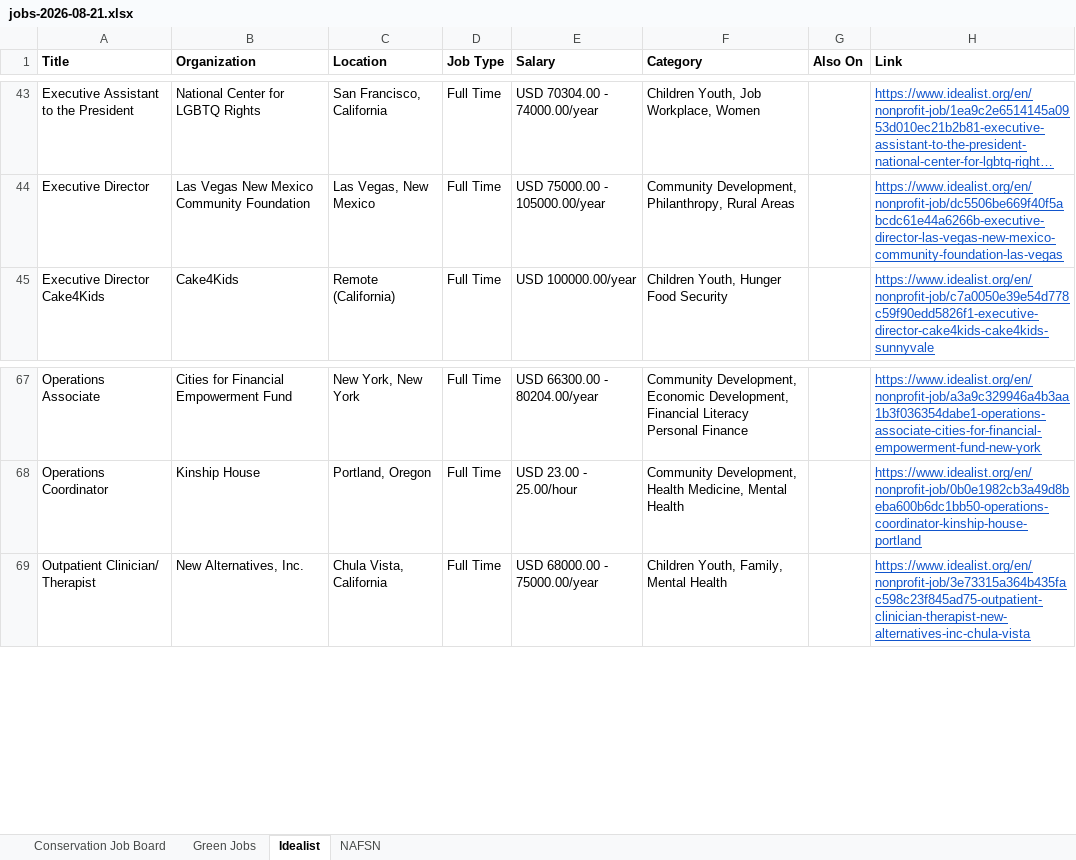
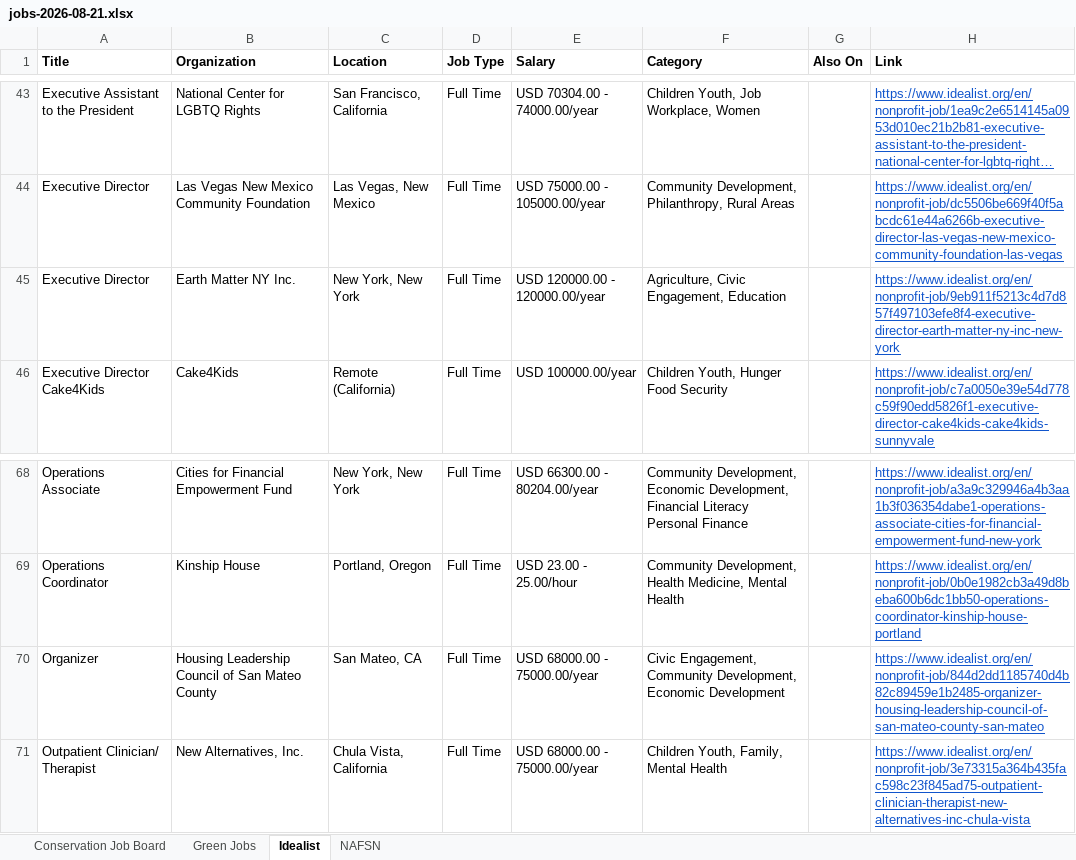
Before and after one commit to dchandarana07/jobs-digest, an Excel workbook: docs/xlsx/jobs-2026-08-21.xlsx, sheet Idealist, drawn as a sheet; only a part is shown, gaps mark what is left out; long unchanged cells end in …; values as stored, in another font and other column widths than the file's, no borders; the diff names each change by its address in the sheet, - before the commit and + after, or states it on an @@ line.

```diff
--- a/docs/xlsx/jobs-2026-08-21.xlsx (sheet Idealist)
+++ b/docs/xlsx/jobs-2026-08-21.xlsx (sheet Idealist)
+row 45: Executive Director | Earth Matter NY Inc. | New York, New York | Full Time | USD 120000.00 - 120000.00/year | Agriculture, Civic Engagement, Education |  | https://www.idealist.org/en/nonprofit-job/9eb911f5213c4d7d857f497103efe8f4-executive-director-earth-matter-ny-inc-new-york
+row 70: Organizer | Housing Leadership Council of San Mateo County | San Mateo, CA | Full Time | USD 68000.00 - 75000.00/year | Civic Engagement, Community Development, Economic Development |  | https://www.idealist.org/en/nonprofit-job/844d2dd1185740d4b82c89459e1b2485-organizer-housing-leadership-council-of-san-mateo-county-san-mateo
```
Also changed, not shown: 5 other files.
